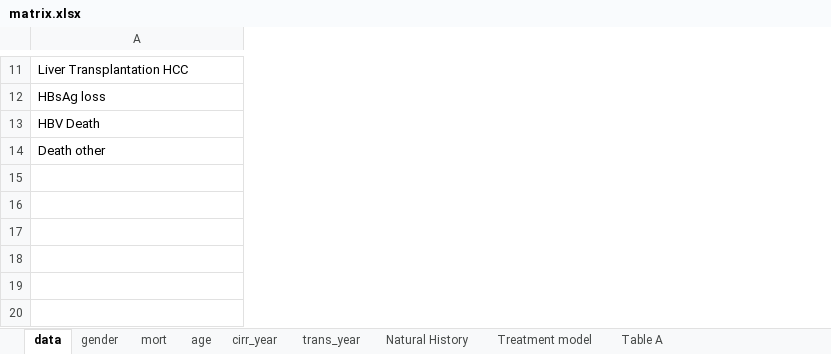
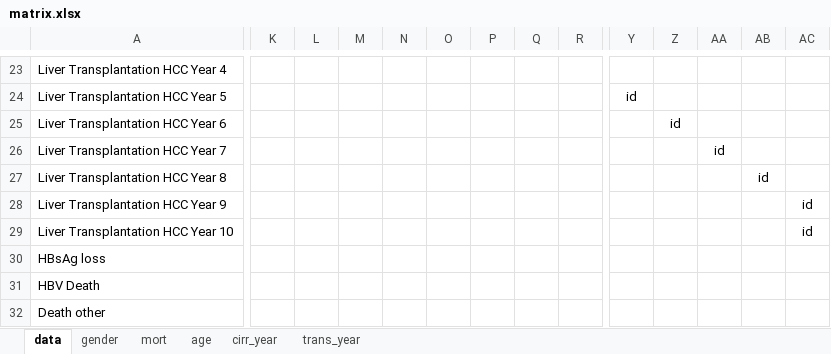
Before and after one commit to MehlikaToy/Django_AnalysisTool, an Excel workbook: backend/matrix.xlsx, sheet data, drawn as a sheet; only a part is shown, gaps mark what is left out; values as stored, in another font and other column widths than the file's, no borders; addresses are those after the commit; rows hold the shown columns only; the diff covers the shown part only; the diff names each change by its address in the sheet, - before the commit and + after, or states it on an @@ line.

Commit message:
Overhauled backend to handle multiple years of the same state

```diff
--- a/backend/matrix.xlsx (sheet data)
+++ b/backend/matrix.xlsx (sheet data)
@@ sheet tab hidden: Natural History @@
@@ sheet tab hidden: Treatment model @@
@@ sheet tab hidden: Table A @@
+column K, empty
+column L, empty
+column M, empty
+column N, empty
+column O, empty
+column P, empty
+column Q, empty
+column R, empty
+column Y, empty
+column Z, empty
+column AA, empty
+column AB, empty
+column AC, empty
-A23: Liver Transplantation HCC
+A23: Liver Transplantation HCC Year 4
+row 24: Liver Transplantation HCC Year 5 |  |  |  |  |  |  |  |  | id
+row 25: Liver Transplantation HCC Year 6 |  |  |  |  |  |  |  |  |  | id
+row 26: Liver Transplantation HCC Year 7 |  |  |  |  |  |  |  |  |  |  | id
+row 27: Liver Transplantation HCC Year 8 |  |  |  |  |  |  |  |  |  |  |  | id
+row 28: Liver Transplantation HCC Year 9 |  |  |  |  |  |  |  |  |  |  |  |  | id
+row 29: Liver Transplantation HCC Year 10 |  |  |  |  |  |  |  |  |  |  |  |  | id
```
Also changed, not shown: 12 added rows, 5 added columns and 16 edited cells elsewhere in this sheet, sheet gender, sheet trans_year, sheet cirr_year, other sheet tabs, 4 other files.
